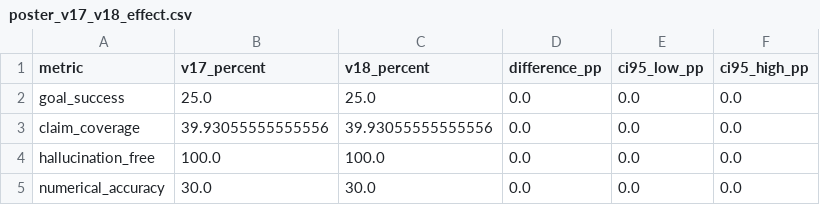
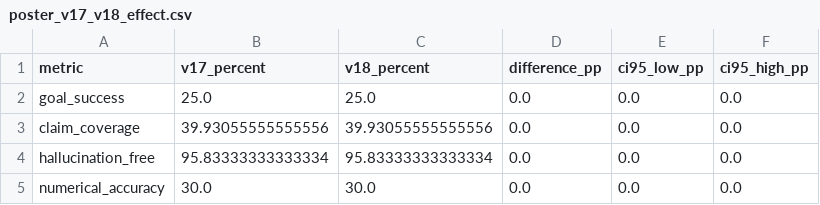
Before and after one commit to jeongeunYeom/petroleum-rag-agent, a CSV file: evaluation/v18_poster_final/poster_v17_v18_effect.csv, drawn as a sheet.

```diff
--- a/evaluation/v18_poster_final/poster_v17_v18_effect.csv
+++ b/evaluation/v18_poster_final/poster_v17_v18_effect.csv
@@ -3,3 +3,3 @@ goal_success,25.0,25.0,0.0,0.0,0.0
 claim_coverage,39.93055555555556,39.93055555555556,0.0,0.0,0.0
-hallucination_free,100.0,100.0,0.0,0.0,0.0
+hallucination_free,95.83333333333334,95.83333333333334,0.0,0.0,0.0
 numerical_accuracy,30.0,30.0,0.0,0.0,0.0
```
Also changed, not shown: evaluation/v18_poster_final/final_results.csv, evaluation/v18_poster_final/poster_rag_effect.csv, 8 other files.
